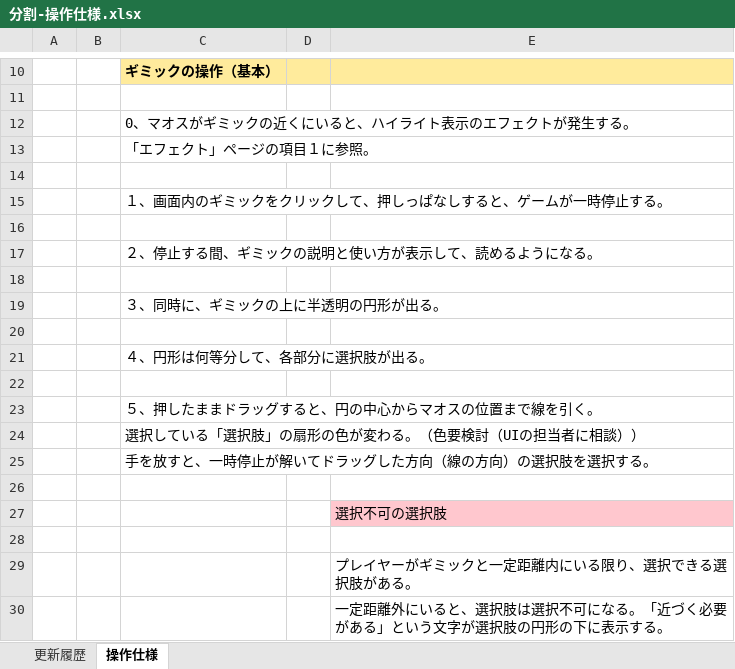
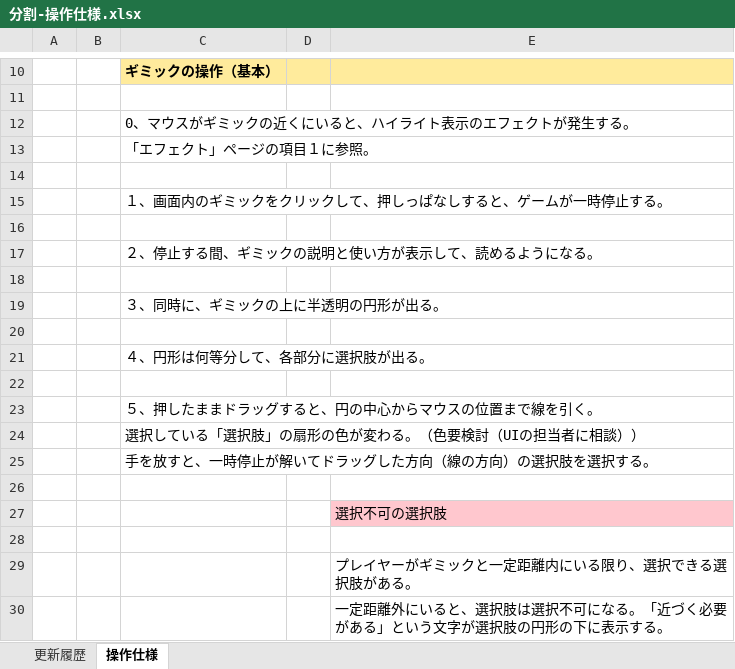
Before and after one commit to crazymarks/ghostcanguard_file, an Excel workbook: 仕様書/分割/分割-操作仕様.xlsx, sheet 操作仕様, drawn as a sheet; only a part is shown, gaps mark what is left out; values as stored, in another font and other column widths than the file's, no borders; charts and pictures not drawn; the diff names each change by its address in the sheet, - before the commit and + after, or states it on an @@ line.

```diff
--- a/仕様書/分割/分割-操作仕様.xlsx (sheet 操作仕様)
+++ b/仕様書/分割/分割-操作仕様.xlsx (sheet 操作仕様)
-C12: 0、マオスがギミックの近くにいると、ハイライト表示のエフェクトが発生する。
+C12: 0、マウスがギミックの近くにいると、ハイライト表示のエフェクトが発生する。
-C23: ５、押したままドラッグすると、円の中心からマオスの位置まで線を引く。
+C23: ５、押したままドラッグすると、円の中心からマウスの位置まで線を引く。
```
Also changed, not shown: 仕様書/分割/分割-ギミック.xlsx, 仕様書/分割/分割モーションリスト.xlsx.
